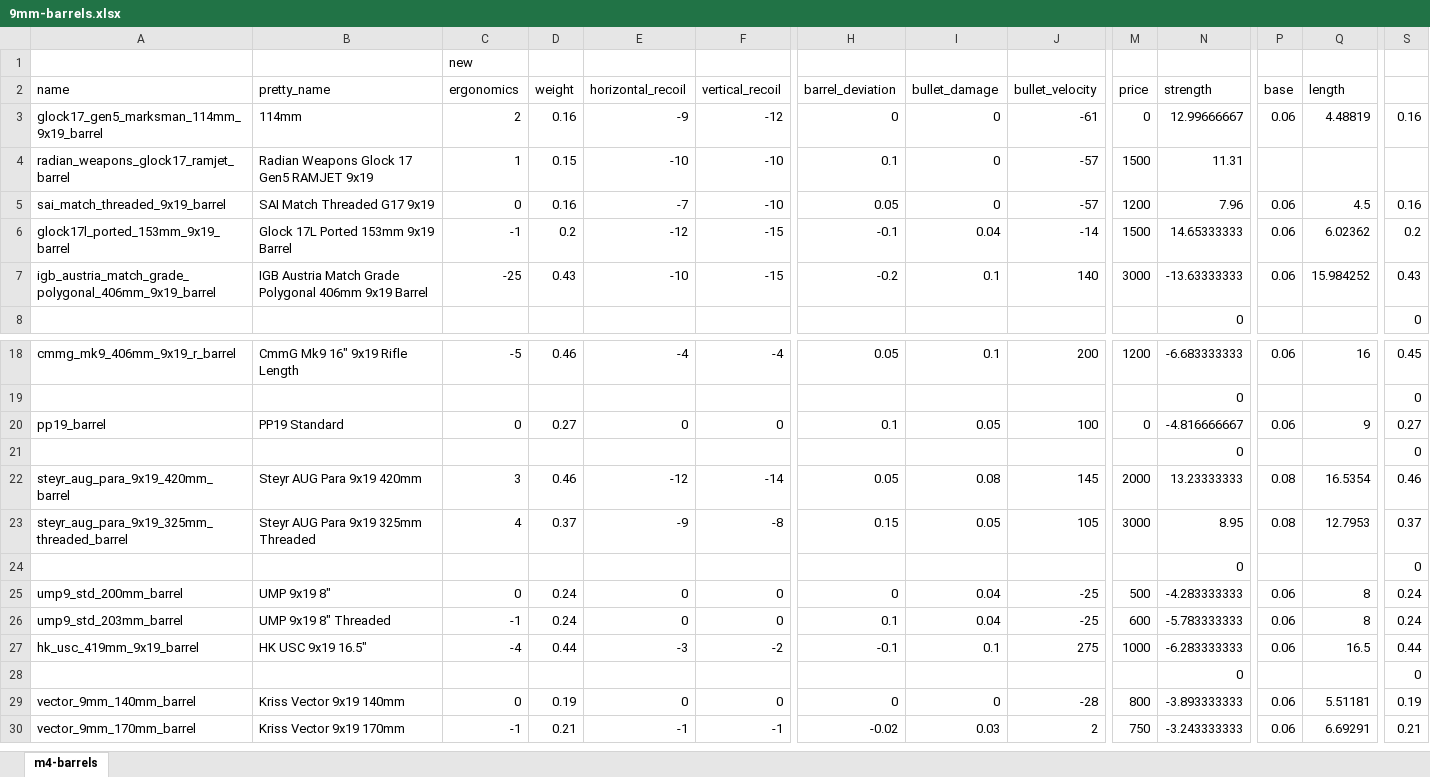
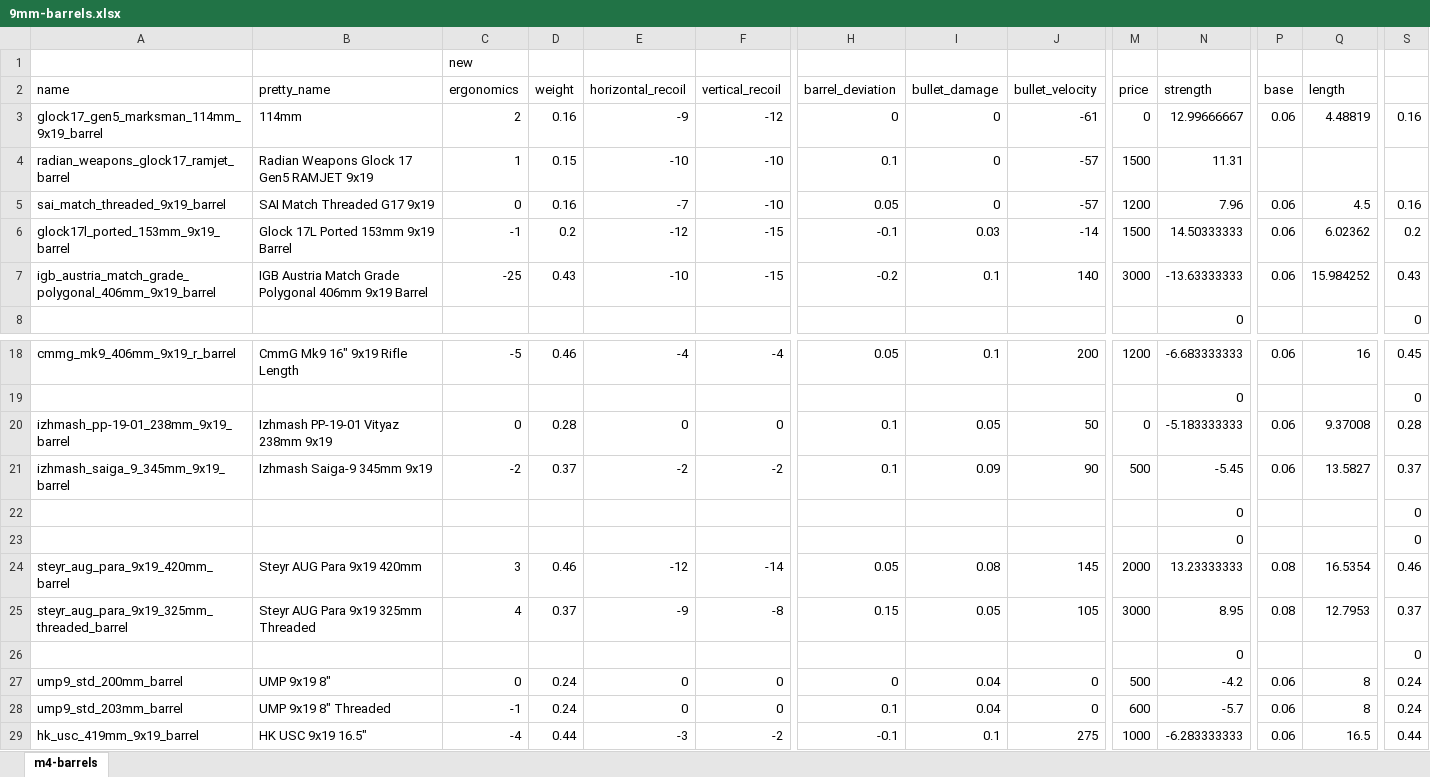
Before and after one commit to recoil-group/deadline-balancing, an Excel workbook: changes/9mm-barrels.xlsx, sheet m4-barrels, drawn as a sheet; only a part is shown, gaps mark what is left out; the shorter side is filled out with more unchanged rows; values as stored, in another font and other column widths than the file's, no borders; addresses are those after the commit; rows hold the shown columns only; the diff names each change by its address in the sheet, - before the commit and + after, or states it on an @@ line.

Commit message:
fix vityaz barrels

```diff
--- a/changes/9mm-barrels.xlsx (sheet m4-barrels)
+++ b/changes/9mm-barrels.xlsx (sheet m4-barrels)
-I6 (bullet_damage): 0.04
+I6 (bullet_damage): 0.03
-N6 (strength): 14.65333333
+N6 (strength): 14.50333333
-A20 (name): pp19_barrel
+A20 (name): izhmash_pp-19-01_238mm_9x19_barrel
-B20 (pretty_name): PP19 Standard
+B20 (pretty_name): Izhmash PP-19-01 Vityaz 238mm 9x19
-D20 (weight): 0.27
+D20 (weight): 0.28
-J20 (bullet_velocity): 100
+J20 (bullet_velocity): 50
-N20 (strength): -4.816666667
+N20 (strength): -5.183333333
-Q20 (length): 9
+Q20 (length): 9.37008
-S20: 0.27
+S20: 0.28
+row 21: izhmash_saiga_9_345mm_9x19_barrel | Izhmash Saiga-9 345mm 9x19 | -2 | 0.37 | -2 | -2 | 0.1 | 0.09 | 90 | 500 | -5.45 | 0.06 | 13.5827 | 0.37
+row 22:  |  |  |  |  |  |  |  |  |  | 0 |  |  | 0
-J27:J28 (bullet_velocity): -25
+J27:J28 (bullet_velocity): 0
-N27 (strength): -4.283333333
+N27 (strength): -4.2
-N28 (strength): -5.783333333
+N28 (strength): -5.7
```
Also changed, not shown: formulas that keep their value, 4 other files.
